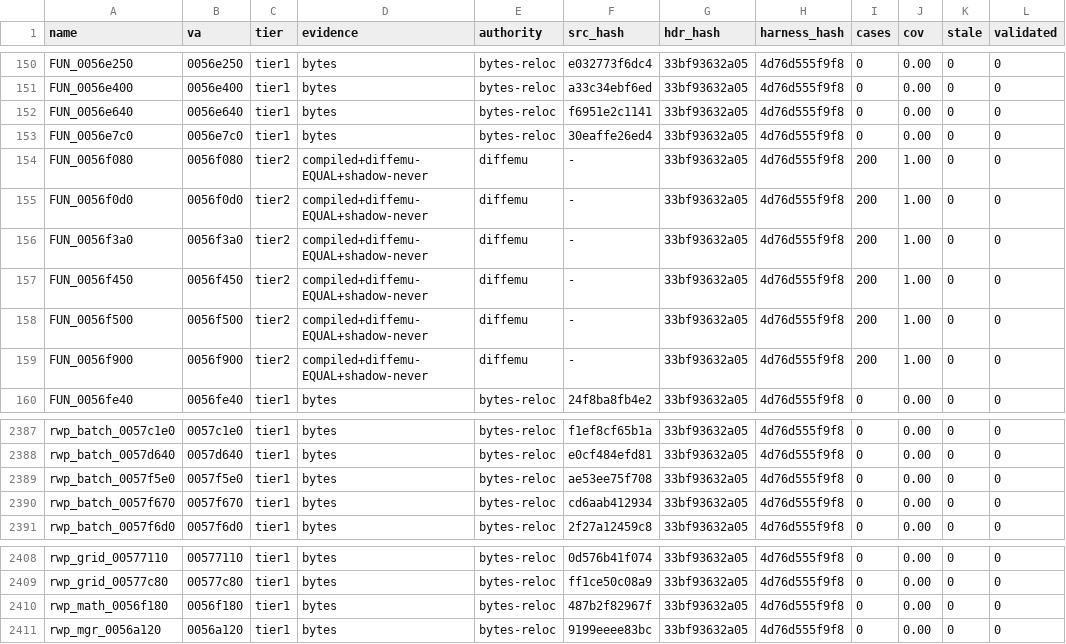
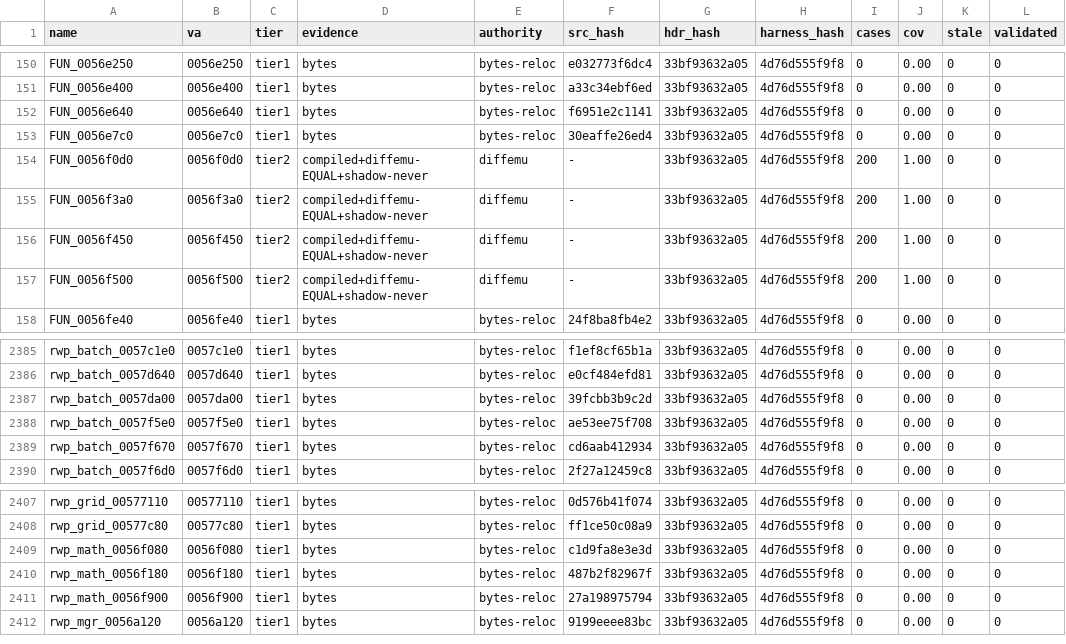
Before and after one commit to mashed-reverse-engineering/MFL-recomp, a CSV file: data/tier_ledger.csv, drawn as a sheet; only a part is shown, gaps mark what is left out.

```diff
--- a/data/tier_ledger.csv
+++ b/data/tier_ledger.csv
@@ -153,3 +153,2 @@ FUN_0056e640,0056e640,tier1,bytes,bytes-reloc,f6951e2c1141,33bf93632a05,4d76d555
 FUN_0056e7c0,0056e7c0,tier1,bytes,bytes-reloc,30eaffe26ed4,33bf93632a05,4d76d555f9f8,0,0.00,0,0
-FUN_0056f080,0056f080,tier2,compiled+diffemu-EQUAL+shadow-never,diffemu,-,33bf93632a05,4d76d555f9f8,200,1.00,0,0
 FUN_0056f0d0,0056f0d0,tier2,compiled+diffemu-EQUAL+shadow-never,diffemu,-,33bf93632a05,4d76d555f9f8,200,1.00,0,0
@@ -158,3 +157,2 @@ FUN_0056f450,0056f450,tier2,compiled+diffemu-EQUAL+shadow-never,diffemu,-,33bf93
 FUN_0056f500,0056f500,tier2,compiled+diffemu-EQUAL+shadow-never,diffemu,-,33bf93632a05,4d76d555f9f8,200,1.00,0,0
-FUN_0056f900,0056f900,tier2,compiled+diffemu-EQUAL+shadow-never,diffemu,-,33bf93632a05,4d76d555f9f8,200,1.00,0,0
 FUN_0056fe40,0056fe40,tier1,bytes,bytes-reloc,24f8ba8fb4e2,33bf93632a05,4d76d555f9f8,0,0.00,0,0
@@ -2388,2 +2386,3 @@ rwp_batch_0057c1e0,0057c1e0,tier1,bytes,bytes-reloc,f1ef8cf65b1a,33bf93632a05,4d
 rwp_batch_0057d640,0057d640,tier1,bytes,bytes-reloc,e0cf484efd81,33bf93632a05,4d76d555f9f8,0,0.00,0,0
+rwp_batch_0057da00,0057da00,tier1,bytes,bytes-reloc,39fcbb3b9c2d,33bf93632a05,4d76d555f9f8,0,0.00,0,0
 rwp_batch_0057f5e0,0057f5e0,tier1,bytes,bytes-reloc,ae53ee75f708,33bf93632a05,4d76d555f9f8,0,0.00,0,0
@@ -2409,3 +2408,5 @@ rwp_grid_00577110,00577110,tier1,bytes,bytes-reloc,0d576b41f074,33bf93632a05,4d7
 rwp_grid_00577c80,00577c80,tier1,bytes,bytes-reloc,ff1ce50c08a9,33bf93632a05,4d76d555f9f8,0,0.00,0,0
+rwp_math_0056f080,0056f080,tier1,bytes,bytes-reloc,c1d9fa8e3e3d,33bf93632a05,4d76d555f9f8,0,0.00,0,0
 rwp_math_0056f180,0056f180,tier1,bytes,bytes-reloc,487b2f82967f,33bf93632a05,4d76d555f9f8,0,0.00,0,0
+rwp_math_0056f900,0056f900,tier1,bytes,bytes-reloc,27a198975794,33bf93632a05,4d76d555f9f8,0,0.00,0,0
 rwp_mgr_0056a120,0056a120,tier1,bytes,bytes-reloc,9199eeee83bc,33bf93632a05,4d76d555f9f8,0,0.00,0,0
```
Also changed, not shown: 13 other files.
